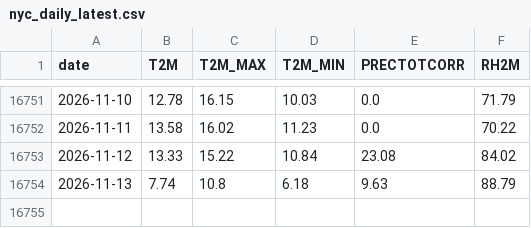
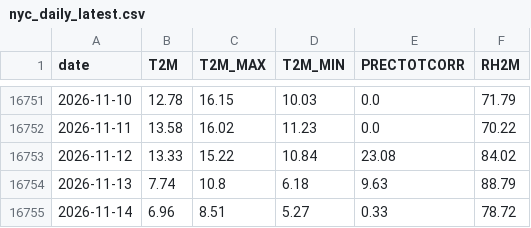
Before and after one commit to NixAILearn/nyc-climate-pulse, a CSV file: data/nyc_daily_latest.csv, drawn as a sheet; only a part is shown, gaps mark what is left out.

```diff
--- a/data/nyc_daily_latest.csv
+++ b/data/nyc_daily_latest.csv
@@ -16754 +16754,2 @@ date,T2M,T2M_MAX,T2M_MIN,PRECTOTCORR,RH2M
 2026-11-13,7.74,10.8,6.18,9.63,88.79
+2026-11-14,6.96,8.51,5.27,0.33,78.72
```
